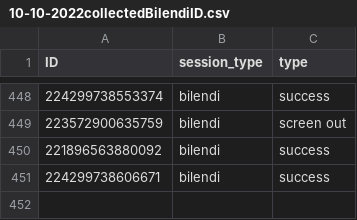
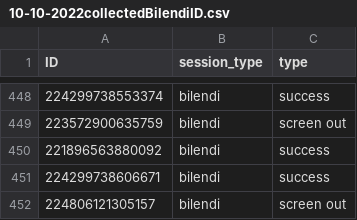
Before and after one commit to amp4-tpp/transparent-psi-results, a CSV file: 10-10-2022collectedBilendiID.csv, drawn as a sheet; only a part is shown, gaps mark what is left out; the diff names each change by its address in the sheet, - before the commit and + after, or states it on an @@ line.

Commit message:
data received

```diff
--- a/10-10-2022collectedBilendiID.csv
+++ b/10-10-2022collectedBilendiID.csv
+row 452: 224806121305157 | bilendi | screen out
```
